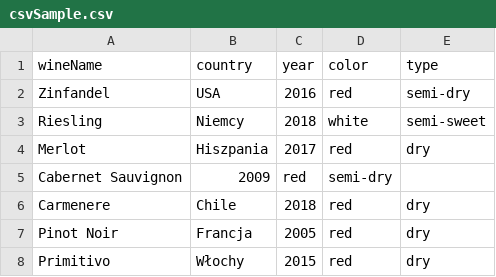
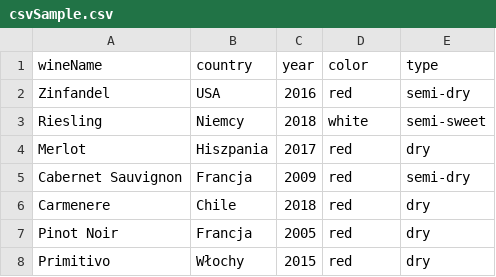
Before and after one commit to kusejoan/vineOn-front-end, a CSV file: vineon-react/src/csvSample.csv, drawn as a sheet; the diff names each change by its address in the sheet, - before the commit and + after, or states it on an @@ line.

```diff
--- a/vineon-react/src/csvSample.csv
+++ b/vineon-react/src/csvSample.csv
-B5 (country): 2009
+B5 (country): Francja
-C5 (year): red
+C5 (year): 2009
-D5 (color): semi-dry
+D5 (color): red
-E5 (type): (empty)
+E5 (type): semi-dry
```
Also changed, not shown: 1 other file.
